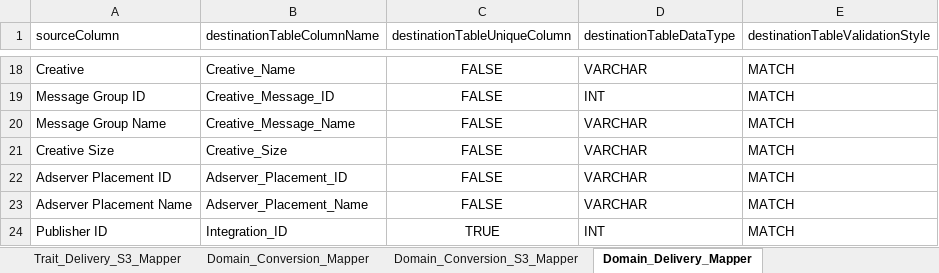
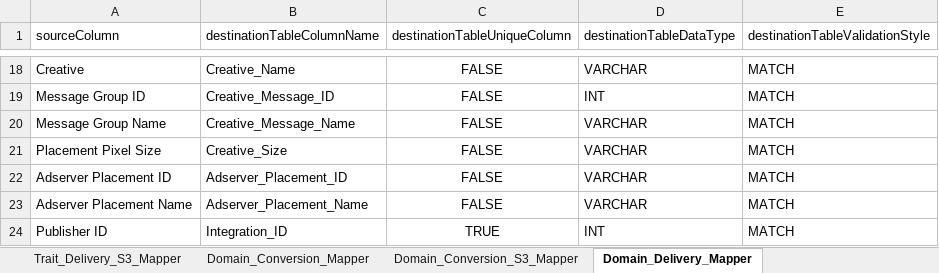
Before and after one commit to nipodd87/DatoramaMain, an Excel workbook: Datorama_Mapping.xlsx, sheet Domain_Delivery_Mapper, drawn as a sheet; only a part is shown, gaps mark what is left out; values as stored, in another font and other column widths than the file's, no borders; the diff names each change by its address in the sheet, - before the commit and + after, or states it on an @@ line.

Commit message:
Committing mapping spreadsheet

```diff
--- a/Datorama_Mapping.xlsx (sheet Domain_Delivery_Mapper)
+++ b/Datorama_Mapping.xlsx (sheet Domain_Delivery_Mapper)
-A21 (sourceColumn): Creative Size
+A21 (sourceColumn): Placement Pixel Size
```
